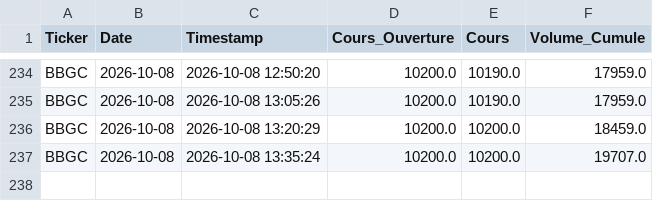
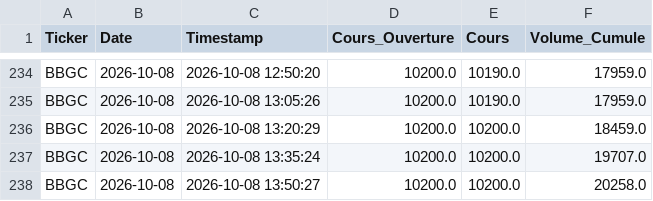
Before and after one commit to dkonanjp/dbbrvm, a CSV file: dbintraday/BBGC.csv, drawn as a sheet; only a part is shown, gaps mark what is left out.

```diff
--- a/dbintraday/BBGC.csv
+++ b/dbintraday/BBGC.csv
@@ -237 +237,2 @@ BBGC,2026-10-08,2026-10-08 13:20:29,10200.0,10200.0,18459.0
 BBGC,2026-10-08,2026-10-08 13:35:24,10200.0,10200.0,19707.0
+BBGC,2026-10-08,2026-10-08 13:50:27,10200.0,10200.0,20258.0
```
Also changed, not shown: dbintraday/BOAC.csv, dbintraday/CBIBF.csv, 46 other files.
